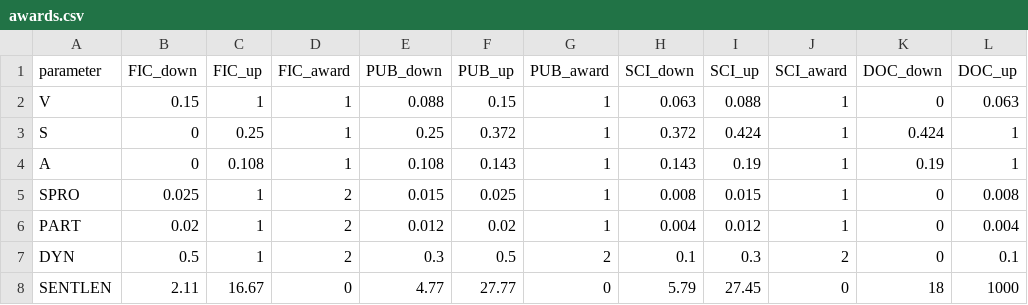
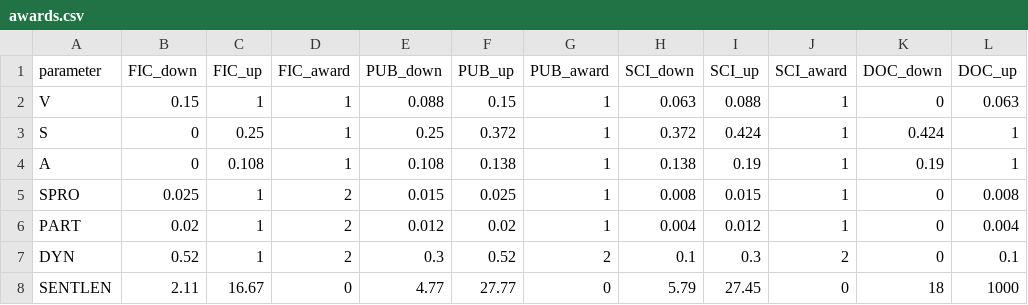
Before and after one commit to saltymon/pykili-project, a CSV file: awards.csv, drawn as a sheet; only a part is shown; the diff names each change by its address in the sheet, - before the commit and + after, or states it on an @@ line.

```diff
--- a/awards.csv
+++ b/awards.csv
-F4 (PUB_up): 0.143
+F4 (PUB_up): 0.138
-H4 (SCI_down): 0.143
+H4 (SCI_down): 0.138
-B7 (FIC_down): 0.5
+B7 (FIC_down): 0.52
-F7 (PUB_up): 0.5
+F7 (PUB_up): 0.52
```
Also changed, not shown: 5 other files.
